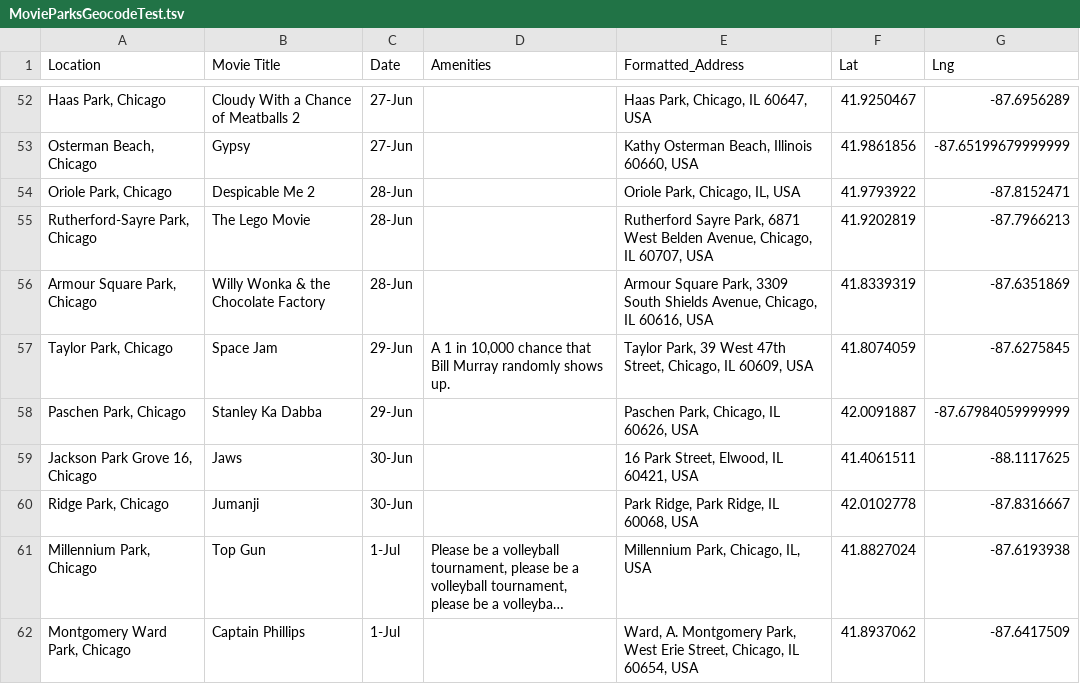
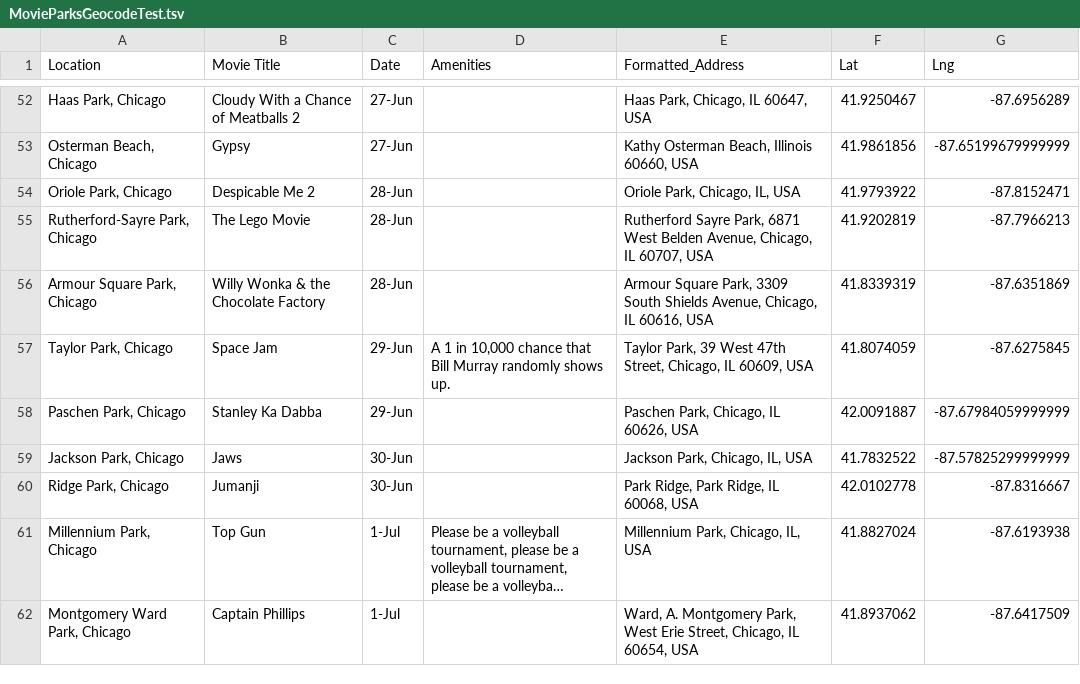
Before and after one commit to yongcho822/Movies-in-the-park, a TSV file: MovieParksGeocodeTest.tsv, drawn as a sheet; only a part is shown, gaps mark what is left out; long unchanged cells end in …; removed rows and columns are numbered as before the commit, all else as after; the diff names each change by its address in the sheet, - before the commit and + after, or states it on an @@ line.

Commit message:
the geocoded TSV file output from the GeocodeScript.py

```diff
--- a/MovieParksGeocodeTest.tsv
+++ b/MovieParksGeocodeTest.tsv
-row 59: Jackson Park Grove 16, Chicago | Jaws | 30-Jun |  | 16 Park Street, Elwood, IL 60421, USA | 41.4061511 | -88.1117625
+row 59: Jackson Park, Chicago | Jaws | 30-Jun |  | Jackson Park, Chicago, IL, USA | 41.7832522 | -87.57825299999999
```
